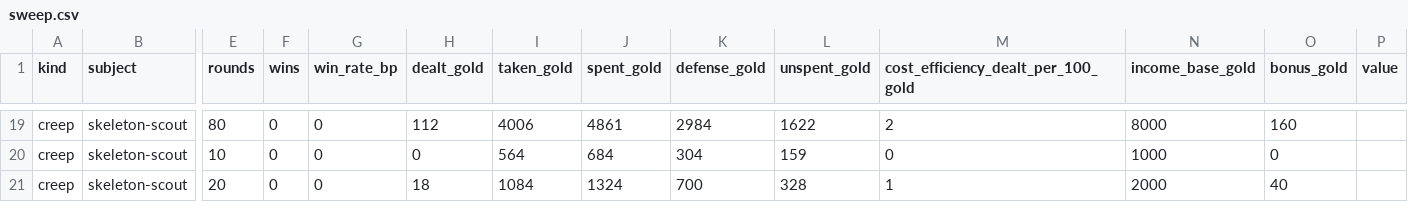
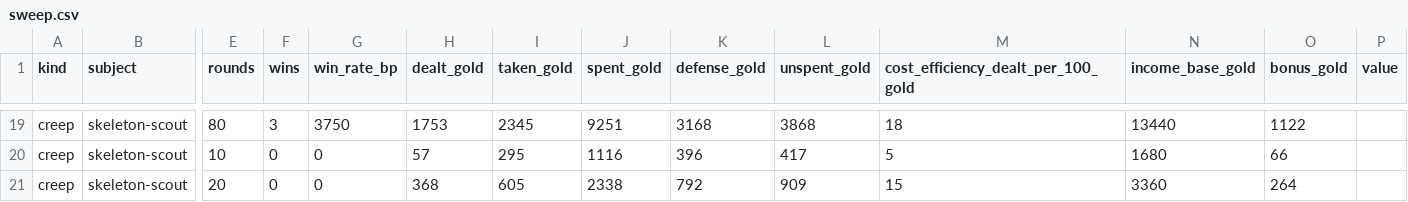
Before and after one commit to ssalter21/tower-defense-game, a CSV file: content/sweep.csv, drawn as a sheet; only a part is shown, gaps mark what is left out; the diff covers the shown part only; the diff names each change by its address in the sheet, - before the commit and + after, or states it on an @@ line.

```diff
--- a/content/sweep.csv
+++ b/content/sweep.csv
-F19 (wins): 0
+F19 (wins): 3
-G19 (win_rate_bp): 0
+G19 (win_rate_bp): 3750
-H19 (dealt_gold): 112
+H19 (dealt_gold): 1753
-I19 (taken_gold): 4006
+I19 (taken_gold): 2345
-J19 (spent_gold): 4861
+J19 (spent_gold): 9251
-K19 (defense_gold): 2984
+K19 (defense_gold): 3168
-L19 (unspent_gold): 1622
+L19 (unspent_gold): 3868
-M19: 2
+M19: 18
-N19 (income_base_gold): 8000
+N19 (income_base_gold): 13440
-O19 (bonus_gold): 160
+O19 (bonus_gold): 1122
-H20 (dealt_gold): 0
+H20 (dealt_gold): 57
-I20 (taken_gold): 564
+I20 (taken_gold): 295
-J20 (spent_gold): 684
+J20 (spent_gold): 1116
-K20 (defense_gold): 304
+K20 (defense_gold): 396
-L20 (unspent_gold): 159
+L20 (unspent_gold): 417
-M20: 0
+M20: 5
-N20 (income_base_gold): 1000
+N20 (income_base_gold): 1680
-O20 (bonus_gold): 0
+O20 (bonus_gold): 66
-H21 (dealt_gold): 18
+H21 (dealt_gold): 368
-I21 (taken_gold): 1084
+I21 (taken_gold): 605
-J21 (spent_gold): 1324
+J21 (spent_gold): 2338
-K21 (defense_gold): 700
+K21 (defense_gold): 792
-L21 (unspent_gold): 328
+L21 (unspent_gold): 909
-M21: 1
+M21: 15
-N21 (income_base_gold): 2000
+N21 (income_base_gold): 3360
-O21 (bonus_gold): 40
+O21 (bonus_gold): 264
```
Also changed, not shown: 171 edited cells elsewhere in this file, 21 other files.
